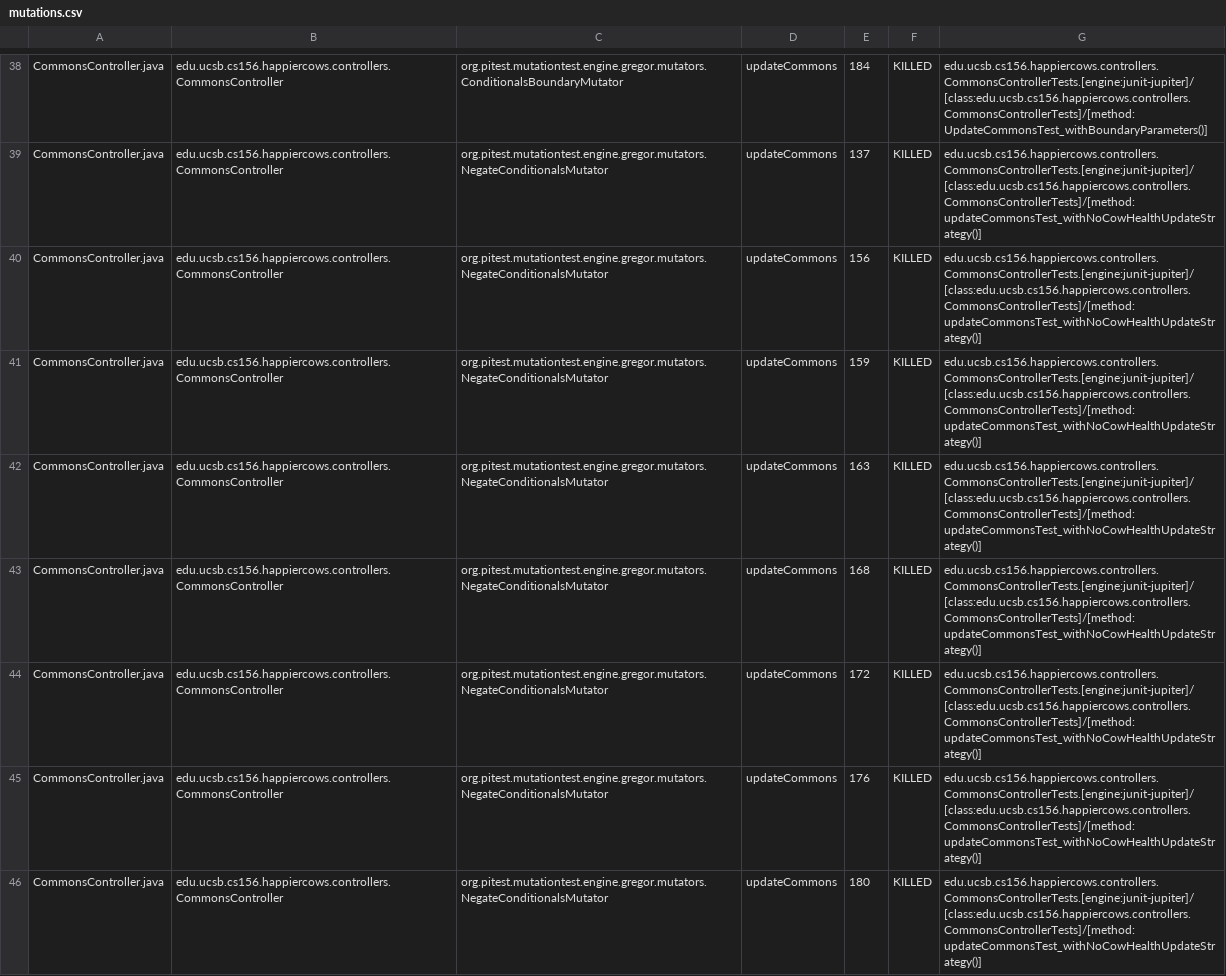
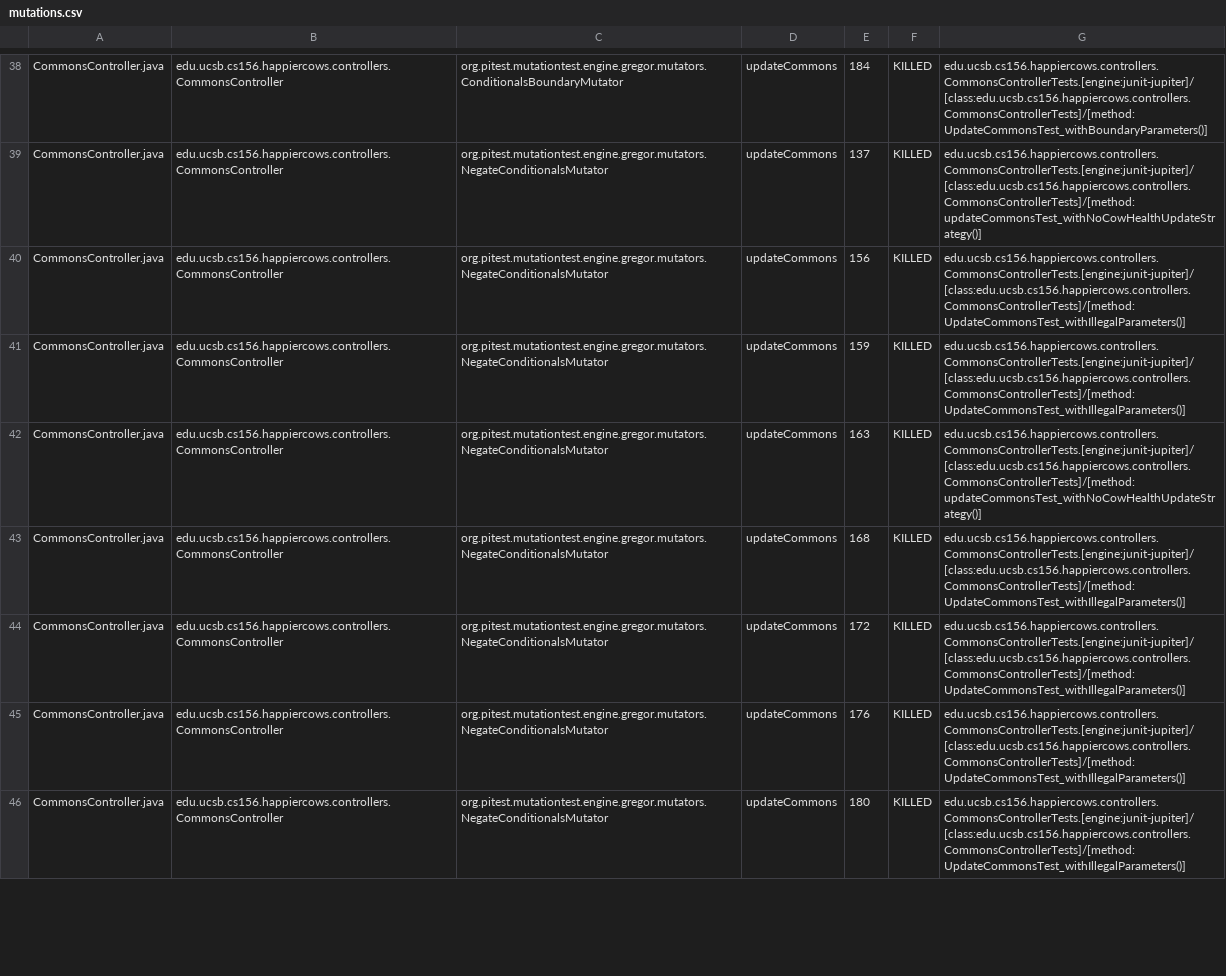
Before and after one commit to ucsb-cs156-f24/proj-happycows-f24-12, a CSV file: prs/38/pitest/mutations.csv, drawn as a sheet; only a part is shown, gaps mark what is left out; the diff covers the shown part only.

Commit message:
Deploying to gh-pages from @ ucsb-cs156-f24/proj-happycows-f24-12@5c4f4668cfe5d3be45c4d29ef273d72f09bd5b72 🚀

```diff
--- a/prs/38/pitest/mutations.csv
+++ b/prs/38/pitest/mutations.csv
@@ -39,8 +39,8 @@ CommonsController.java,edu.ucsb.cs156.happiercows.controllers.CommonsController,
 CommonsController.java,edu.ucsb.cs156.happiercows.controllers.CommonsController,org.pitest.mutationtest.engine.gregor.mutators.NegateConditionalsMutator,updateCommons,137,KILLED,edu.ucsb.cs156.happiercows.controllers.CommonsControllerTests.[engine:junit-jupiter]/[class:edu.ucsb.cs156.happiercows.controllers.CommonsControllerTests]/[method:updateCommonsTest_withNoCowHealthUpdateStrategy()]
-CommonsController.java,edu.ucsb.cs156.happiercows.controllers.CommonsController,org.pitest.mutationtest.engine.gregor.mutators.NegateConditionalsMutator,updateCommons,156,KILLED,edu.ucsb.cs156.happiercows.controllers.CommonsControllerTests.[engine:junit-jupiter]/[class:edu.ucsb.cs156.happiercows.controllers.CommonsControllerTests]/[method:updateCommonsTest_withNoCowHealthUpdateStrategy()]
-CommonsController.java,edu.ucsb.cs156.happiercows.controllers.CommonsController,org.pitest.mutationtest.engine.gregor.mutators.NegateConditionalsMutator,updateCommons,159,KILLED,edu.ucsb.cs156.happiercows.controllers.CommonsControllerTests.[engine:junit-jupiter]/[class:edu.ucsb.cs156.happiercows.controllers.CommonsControllerTests]/[method:updateCommonsTest_withNoCowHealthUpdateStrategy()]
+CommonsController.java,edu.ucsb.cs156.happiercows.controllers.CommonsController,org.pitest.mutationtest.engine.gregor.mutators.NegateConditionalsMutator,updateCommons,156,KILLED,edu.ucsb.cs156.happiercows.controllers.CommonsControllerTests.[engine:junit-jupiter]/[class:edu.ucsb.cs156.happiercows.controllers.CommonsControllerTests]/[method:UpdateCommonsTest_withIllegalParameters()]
+CommonsController.java,edu.ucsb.cs156.happiercows.controllers.CommonsController,org.pitest.mutationtest.engine.gregor.mutators.NegateConditionalsMutator,updateCommons,159,KILLED,edu.ucsb.cs156.happiercows.controllers.CommonsControllerTests.[engine:junit-jupiter]/[class:edu.ucsb.cs156.happiercows.controllers.CommonsControllerTests]/[method:UpdateCommonsTest_withIllegalParameters()]
 CommonsController.java,edu.ucsb.cs156.happiercows.controllers.CommonsController,org.pitest.mutationtest.engine.gregor.mutators.NegateConditionalsMutator,updateCommons,163,KILLED,edu.ucsb.cs156.happiercows.controllers.CommonsControllerTests.[engine:junit-jupiter]/[class:edu.ucsb.cs156.happiercows.controllers.CommonsControllerTests]/[method:updateCommonsTest_withNoCowHealthUpdateStrategy()]
-CommonsController.java,edu.ucsb.cs156.happiercows.controllers.CommonsController,org.pitest.mutationtest.engine.gregor.mutators.NegateConditionalsMutator,updateCommons,168,KILLED,edu.ucsb.cs156.happiercows.controllers.CommonsControllerTests.[engine:junit-jupiter]/[class:edu.ucsb.cs156.happiercows.controllers.CommonsControllerTests]/[method:updateCommonsTest_withNoCowHealthUpdateStrategy()]
-CommonsController.java,edu.ucsb.cs156.happiercows.controllers.CommonsController,org.pitest.mutationtest.engine.gregor.mutators.NegateConditionalsMutator,updateCommons,172,KILLED,edu.ucsb.cs156.happiercows.controllers.CommonsControllerTests.[engine:junit-jupiter]/[class:edu.ucsb.cs156.happiercows.controllers.CommonsControllerTests]/[method:updateCommonsTest_withNoCowHealthUpdateStrategy()]
-CommonsController.java,edu.ucsb.cs156.happiercows.controllers.CommonsController,org.pitest.mutationtest.engine.gregor.mutators.NegateConditionalsMutator,updateCommons,176,KILLED,edu.ucsb.cs156.happiercows.controllers.CommonsControllerTests.[engine:junit-jupiter]/[class:edu.ucsb.cs156.happiercows.controllers.CommonsControllerTests]/[method:updateCommonsTest_withNoCowHealthUpdateStrategy()]
-CommonsController.java,edu.ucsb.cs156.happiercows.controllers.CommonsController,org.pitest.mutationtest.engine.gregor.mutators.NegateConditionalsMutator,updateCommons,180,KILLED,edu.ucsb.cs156.happiercows.controllers.CommonsControllerTests.[engine:junit-jupiter]/[class:edu.ucsb.cs156.happiercows.controllers.CommonsControllerTests]/[method:updateCommonsTest_withNoCowHealthUpdateStrategy()]
+CommonsController.java,edu.ucsb.cs156.happiercows.controllers.CommonsController,org.pitest.mutationtest.engine.gregor.mutators.NegateConditionalsMutator,updateCommons,168,KILLED,edu.ucsb.cs156.happiercows.controllers.CommonsControllerTests.[engine:junit-jupiter]/[class:edu.ucsb.cs156.happiercows.controllers.CommonsControllerTests]/[method:UpdateCommonsTest_withIllegalParameters()]
+CommonsController.java,edu.ucsb.cs156.happiercows.controllers.CommonsController,org.pitest.mutationtest.engine.gregor.mutators.NegateConditionalsMutator,updateCommons,172,KILLED,edu.ucsb.cs156.happiercows.controllers.CommonsControllerTests.[engine:junit-jupiter]/[class:edu.ucsb.cs156.happiercows.controllers.CommonsControllerTests]/[method:UpdateCommonsTest_withIllegalParameters()]
+CommonsController.java,edu.ucsb.cs156.happiercows.controllers.CommonsController,org.pitest.mutationtest.engine.gregor.mutators.NegateConditionalsMutator,updateCommons,176,KILLED,edu.ucsb.cs156.happiercows.controllers.CommonsControllerTests.[engine:junit-jupiter]/[class:edu.ucsb.cs156.happiercows.controllers.CommonsControllerTests]/[method:UpdateCommonsTest_withIllegalParameters()]
+CommonsController.java,edu.ucsb.cs156.happiercows.controllers.CommonsController,org.pitest.mutationtest.engine.gregor.mutators.NegateConditionalsMutator,updateCommons,180,KILLED,edu.ucsb.cs156.happiercows.controllers.CommonsControllerTests.[engine:junit-jupiter]/[class:edu.ucsb.cs156.happiercows.controllers.CommonsControllerTests]/[method:UpdateCommonsTest_withIllegalParameters()]
```
Also changed, not shown: 6 removed rows and 127 edited cells elsewhere in this file, 51 other files.
